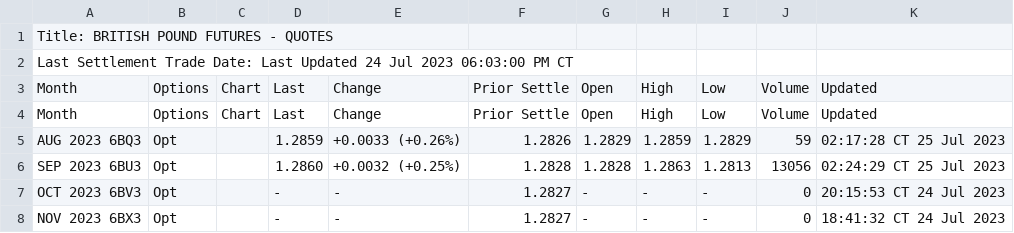
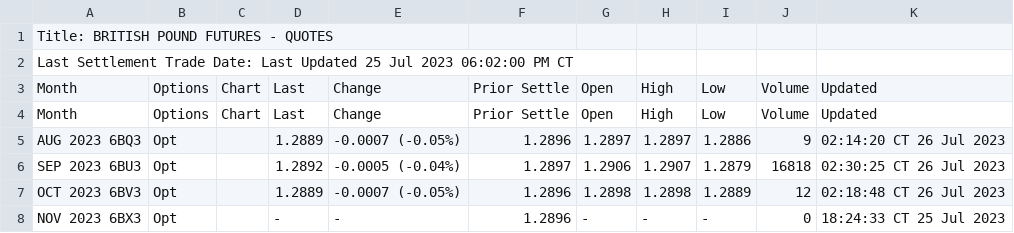
Before and after one commit to GBF-LTD/cmegroup, a CSV file: britishpound.csv, drawn as a sheet; only a part is shown; the diff covers the shown part only.

Commit message:
update britishpound.csv

```diff
--- a/britishpound.csv
+++ b/britishpound.csv
@@ -1,8 +1,8 @@
 Title: BRITISH POUND FUTURES - QUOTES
-Last Settlement Trade Date: Last Updated 24 Jul 2023 06:03:00 PM CT
+Last Settlement Trade Date: Last Updated 25 Jul 2023 06:02:00 PM CT
 Month,Options,Chart,Last,Change,Prior Settle,Open,High,Low,Volume,Updated
 Month,Options,Chart,Last,Change,Prior Settle,Open,High,Low,Volume,Updated
-AUG 2023 6BQ3,Opt,,1.2859,+0.0033 (+0.26%),1.2826,1.2829,1.2859,1.2829,59,02:17:28 CT  25 Jul 2023
-SEP 2023 6BU3,Opt,,1.2860,+0.0032 (+0.25%),1.2828,1.2828,1.2863,1.2813,13056,02:24:29 CT  25 Jul 2023
-OCT 2023 6BV3,Opt,,-,-,1.2827,-,-,-,0,20:15:53 CT  24 Jul 2023
-NOV 2023 6BX3,Opt,,-,-,1.2827,-,-,-,0,18:41:32 CT  24 Jul 2023
+AUG 2023 6BQ3,Opt,,1.2889,-0.0007 (-0.05%),1.2896,1.2897,1.2897,1.2886,9,02:14:20 CT  26 Jul 2023
+SEP 2023 6BU3,Opt,,1.2892,-0.0005 (-0.04%),1.2897,1.2906,1.2907,1.2879,16818,02:30:25 CT  26 Jul 2023
+OCT 2023 6BV3,Opt,,1.2889,-0.0007 (-0.05%),1.2896,1.2898,1.2898,1.2889,12,02:18:48 CT  26 Jul 2023
+NOV 2023 6BX3,Opt,,-,-,1.2896,-,-,-,0,18:24:33 CT  25 Jul 2023
```
Also changed, not shown: 50 edited cells elsewhere in this file.
